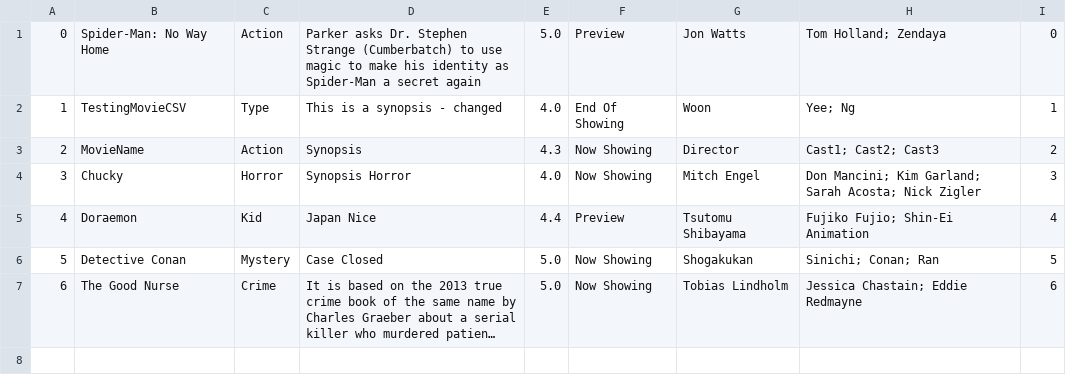
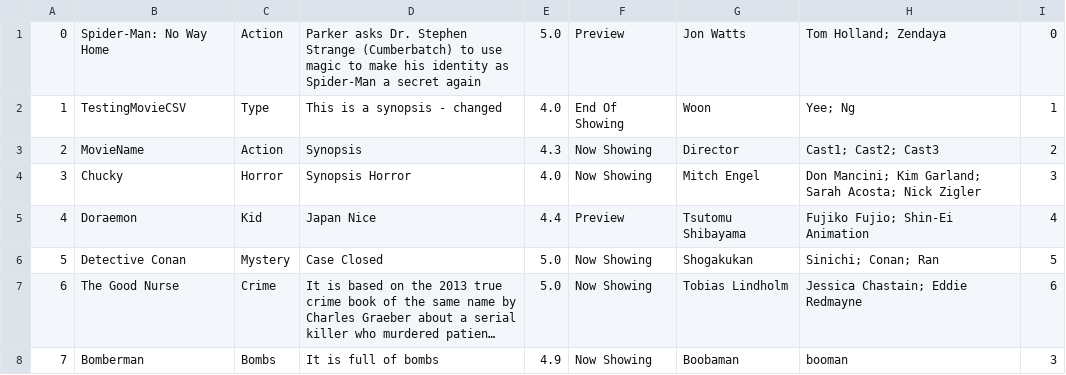
Before and after one commit to woonyee28/sc2002-project, a CSV file: database/moviesData.csv, drawn as a sheet; long unchanged cells end in …; the diff names each change by its address in the sheet, - before the commit and + after, or states it on an @@ line.

Commit message:
Changed the Movie listing
Added feature where shows Now showing,Previews, end of showing.

Only can book previews and now showing

```diff
--- a/database/moviesData.csv
+++ b/database/moviesData.csv
+row 8: 7 | Bomberman | Bombs | It is full of bombs | 4.9 | Now Showing | Boobaman | booman | 3
```
Also changed, not shown: database/cinemasData.csv, database/sessionsData.csv, 1 other file.
